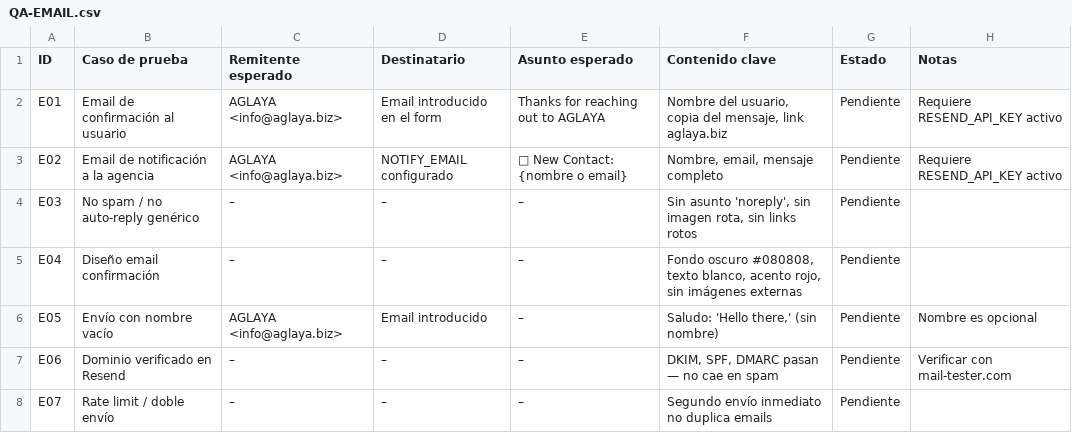
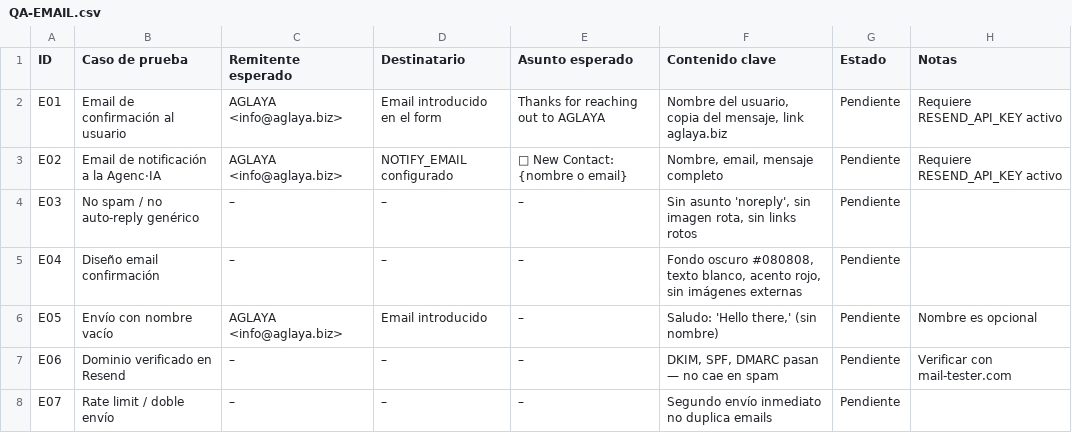
Before and after one commit to ibaifernandez/aglaya.biz, a CSV file: docs/QA-EMAIL.csv, drawn as a sheet.

```diff
--- a/docs/QA-EMAIL.csv
+++ b/docs/QA-EMAIL.csv
@@ -2,3 +2,3 @@ ID,Caso de prueba,Remitente esperado,Destinatario,Asunto esperado,Contenido clav
 E01,Email de confirmación al usuario,AGLAYA <info@aglaya.biz>,Email introducido en el form,"Thanks for reaching out to AGLAYA","Nombre del usuario, copia del mensaje, link aglaya.biz",Pendiente,Requiere RESEND_API_KEY activo
-E02,Email de notificación a la agencia,AGLAYA <info@aglaya.biz>,NOTIFY_EMAIL configurado,"📩 New Contact: {nombre o email}","Nombre, email, mensaje completo",Pendiente,Requiere RESEND_API_KEY activo
+E02,Email de notificación a la Agenc·IA,AGLAYA <info@aglaya.biz>,NOTIFY_EMAIL configurado,"📩 New Contact: {nombre o email}","Nombre, email, mensaje completo",Pendiente,Requiere RESEND_API_KEY activo
 E03,No spam / no auto-reply genérico,–,–,–,"Sin asunto 'noreply', sin imagen rota, sin links rotos",Pendiente,
```
Also changed, not shown: 12 other files.
